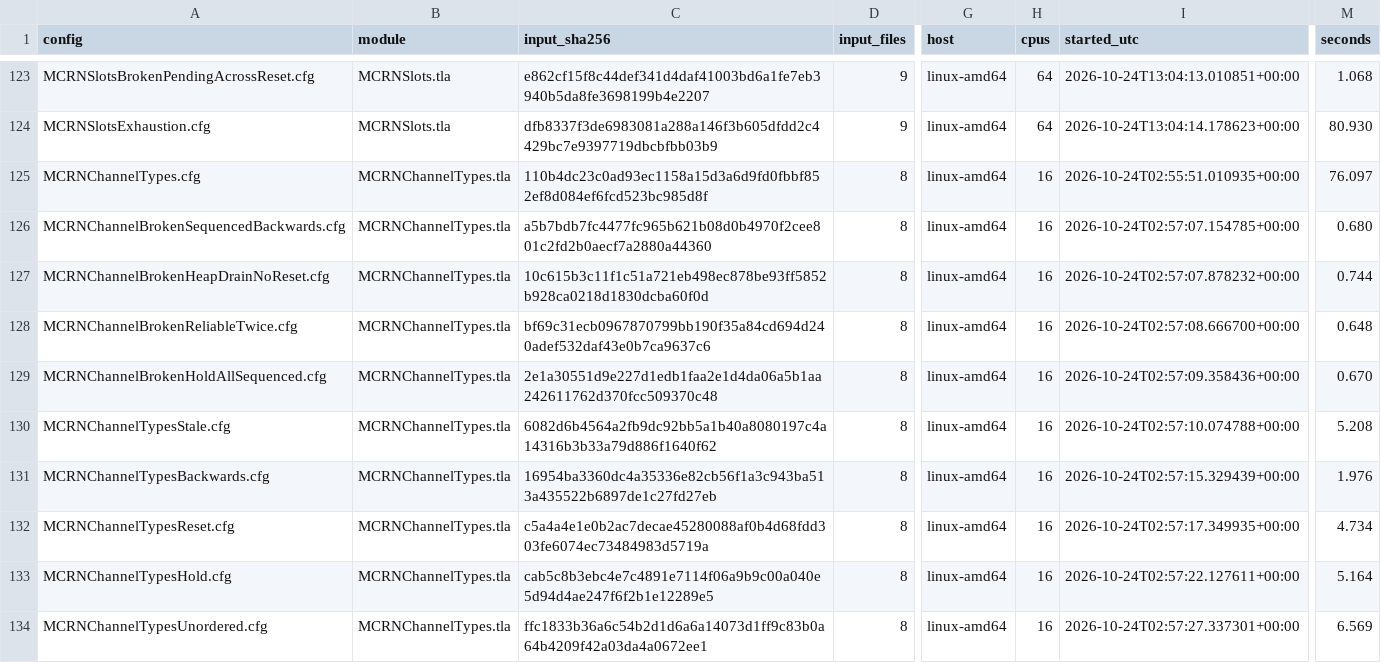
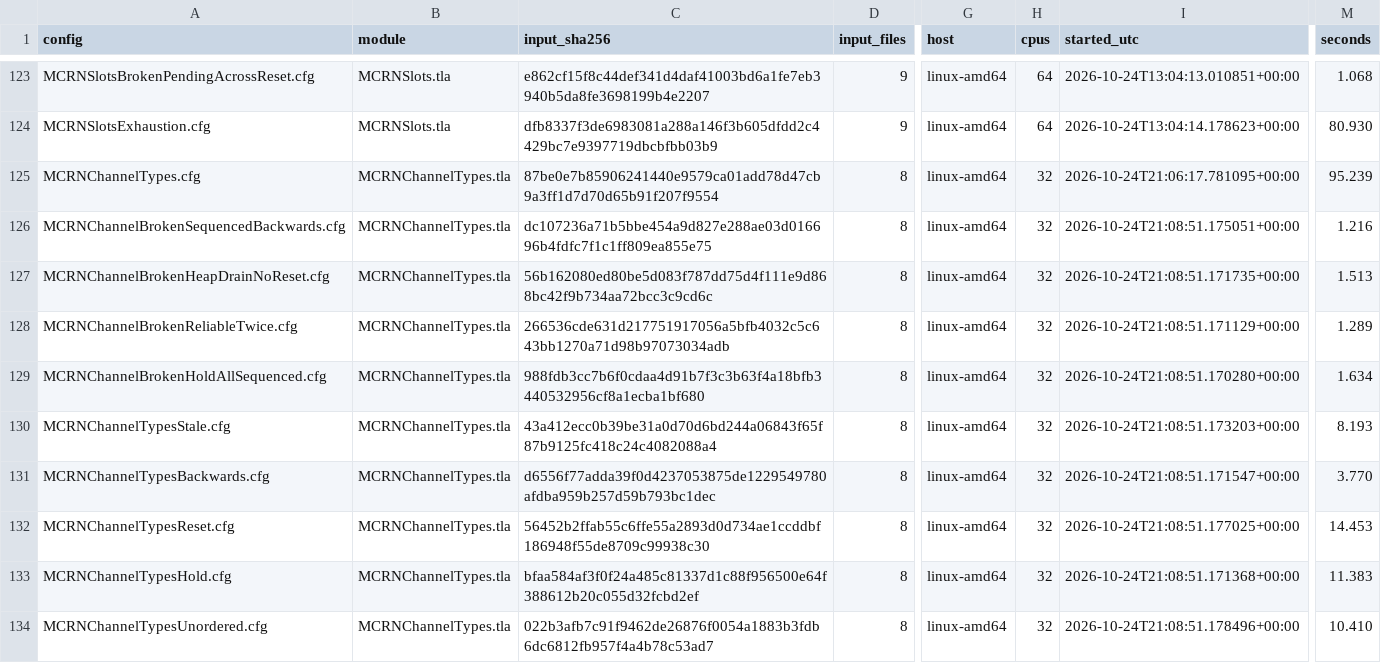
Before and after one commit to mas-bandwidth/rocketnet, a TSV file: tla/RUNS.tsv, drawn as a sheet; only a part is shown, gaps mark what is left out; the diff covers the shown part only; the diff names each change by its address in the sheet, - before the commit and + after, or states it on an @@ line.

```diff
--- a/tla/RUNS.tsv
+++ b/tla/RUNS.tsv
-C125 (input_sha256): 110b4dc23c0ad93ec1158a15d3a6d9fd0fbbf852ef8d084ef6fcd523bc985d8f
+C125 (input_sha256): 87be0e7b85906241440e9579ca01add78d47cb9a3ff1d7d70d65b91f207f9554
-H125:H134 (cpus): 16
+H125:H134 (cpus): 32
-I125 (started_utc): 2026-10-24T02:55:51.010935+00:00
+I125 (started_utc): 2026-10-24T21:06:17.781095+00:00
-M125 (seconds): 76.097
+M125 (seconds): 95.239
-C126 (input_sha256): a5b7bdb7fc4477fc965b621b08d0b4970f2cee801c2fd2b0aecf7a2880a44360
+C126 (input_sha256): dc107236a71b5bbe454a9d827e288ae03d016696b4fdfc7f1c1ff809ea855e75
-I126 (started_utc): 2026-10-24T02:57:07.154785+00:00
+I126 (started_utc): 2026-10-24T21:08:51.175051+00:00
-M126 (seconds): 0.680
+M126 (seconds): 1.216
-C127 (input_sha256): 10c615b3c11f1c51a721eb498ec878be93ff5852b928ca0218d1830dcba60f0d
+C127 (input_sha256): 56b162080ed80be5d083f787dd75d4f111e9d868bc42f9b734aa72bcc3c9cd6c
-I127 (started_utc): 2026-10-24T02:57:07.878232+00:00
+I127 (started_utc): 2026-10-24T21:08:51.171735+00:00
-M127 (seconds): 0.744
+M127 (seconds): 1.513
-C128 (input_sha256): bf69c31ecb0967870799bb190f35a84cd694d240adef532daf43e0b7ca9637c6
+C128 (input_sha256): 266536cde631d217751917056a5bfb4032c5c643bb1270a71d98b97073034adb
-I128 (started_utc): 2026-10-24T02:57:08.666700+00:00
+I128 (started_utc): 2026-10-24T21:08:51.171129+00:00
-M128 (seconds): 0.648
+M128 (seconds): 1.289
-C129 (input_sha256): 2e1a30551d9e227d1edb1faa2e1d4da06a5b1aa242611762d370fcc509370c48
+C129 (input_sha256): 988fdb3cc7b6f0cdaa4d91b7f3c3b63f4a18bfb3440532956cf8a1ecba1bf680
-I129 (started_utc): 2026-10-24T02:57:09.358436+00:00
+I129 (started_utc): 2026-10-24T21:08:51.170280+00:00
-M129 (seconds): 0.670
+M129 (seconds): 1.634
-C130 (input_sha256): 6082d6b4564a2fb9dc92bb5a1b40a8080197c4a14316b3b33a79d886f1640f62
+C130 (input_sha256): 43a412ecc0b39be31a0d70d6bd244a06843f65f87b9125fc418c24c4082088a4
-I130 (started_utc): 2026-10-24T02:57:10.074788+00:00
+I130 (started_utc): 2026-10-24T21:08:51.173203+00:00
-M130 (seconds): 5.208
+M130 (seconds): 8.193
-C131 (input_sha256): 16954ba3360dc4a35336e82cb56f1a3c943ba513a435522b6897de1c27fd27eb
+C131 (input_sha256): d6556f77adda39f0d4237053875de1229549780afdba959b257d59b793bc1dec
-I131 (started_utc): 2026-10-24T02:57:15.329439+00:00
+I131 (started_utc): 2026-10-24T21:08:51.171547+00:00
-M131 (seconds): 1.976
+M131 (seconds): 3.770
-C132 (input_sha256): c5a4a4e1e0b2ac7decae45280088af0b4d68fdd303fe6074ec73484983d5719a
+C132 (input_sha256): 56452b2ffab55c6ffe55a2893d0d734ae1ccddbf186948f55de8709c99938c30
-I132 (started_utc): 2026-10-24T02:57:17.349935+00:00
+I132 (started_utc): 2026-10-24T21:08:51.177025+00:00
-M132 (seconds): 4.734
+M132 (seconds): 14.453
-C133 (input_sha256): cab5c8b3ebc4e7c4891e7114f06a9b9c00a040e5d94d4ae247f6f2b1e12289e5
+C133 (input_sha256): bfaa584af3f0f24a485c81337d1c88f956500e64f388612b20c055d32fcbd2ef
-I133 (started_utc): 2026-10-24T02:57:22.127611+00:00
+I133 (started_utc): 2026-10-24T21:08:51.171368+00:00
-M133 (seconds): 5.164
+M133 (seconds): 11.383
-C134 (input_sha256): ffc1833b36a6c54b2d1d6a6a14073d1ff9c83b0a64b4209f42a03da4a0672ee1
+C134 (input_sha256): 022b3afb7c91f9462de26876f0054a1883b3fdb6dc6812fb957f4a4b78c53ad7
-I134 (started_utc): 2026-10-24T02:57:27.337301+00:00
+I134 (started_utc): 2026-10-24T21:08:51.178496+00:00
-M134 (seconds): 6.569
+M134 (seconds): 10.410
```
Also changed, not shown: 1 added row and 14 edited cells elsewhere in this file, 2 other files.
